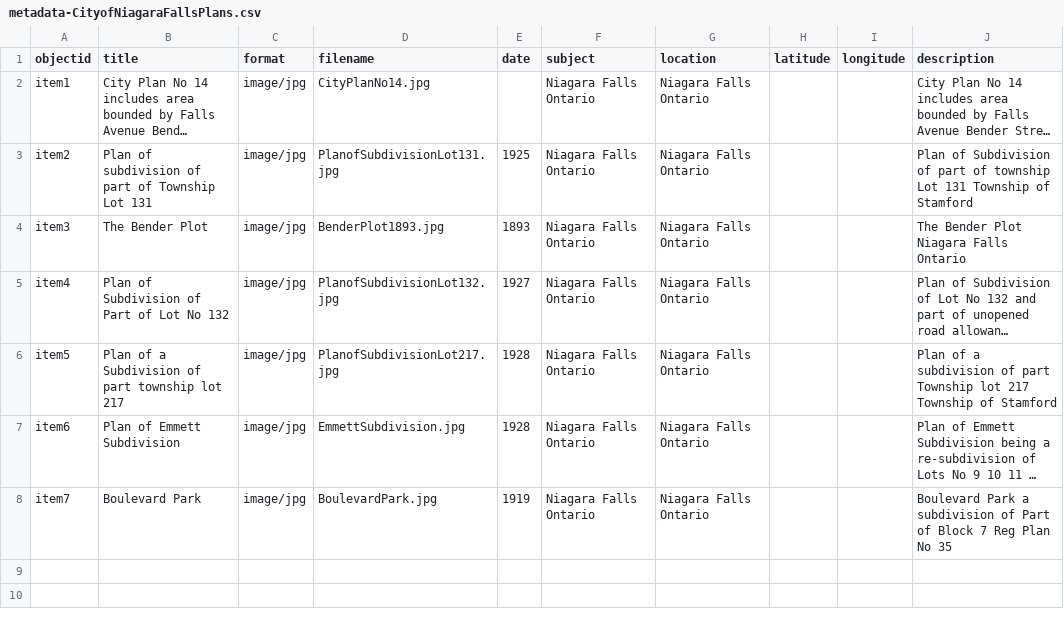
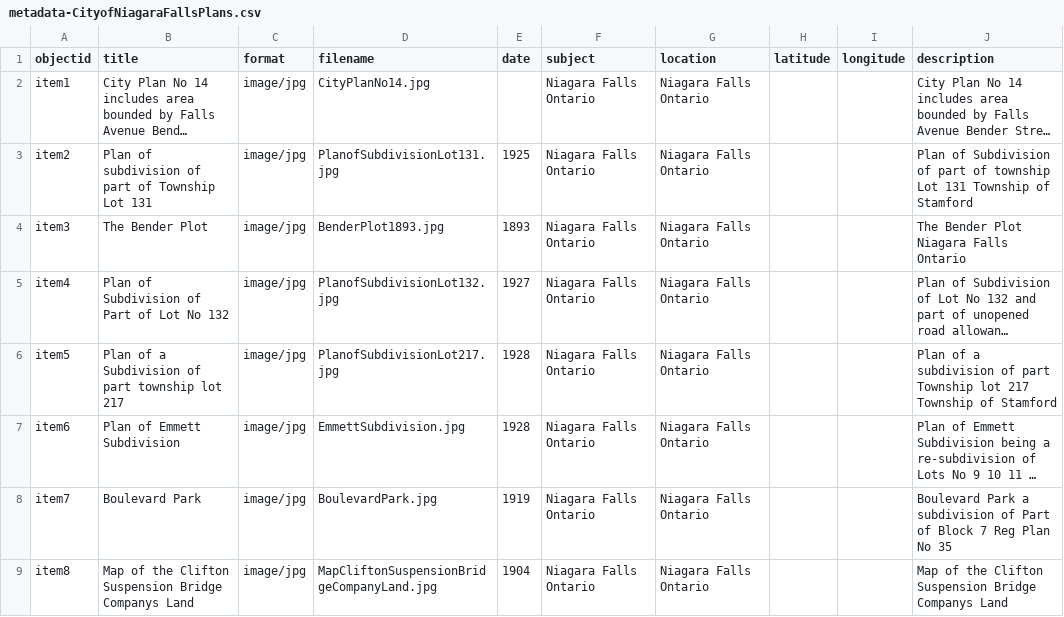
Before and after one commit to chantalcameron/City-of-Niagara-Falls-Plans, a CSV file: _data/metadata-CityofNiagaraFallsPlans.csv, drawn as a sheet; long unchanged cells end in …; the diff names each change by its address in the sheet, - before the commit and + after, or states it on an @@ line.

Commit message:
Update metadata-CityofNiagaraFallsPlans.csv

```diff
--- a/_data/metadata-CityofNiagaraFallsPlans.csv
+++ b/_data/metadata-CityofNiagaraFallsPlans.csv
+row 9: item8 | Map of the Clifton Suspension Bridge Companys Land | image/jpg | MapCliftonSuspensionBridgeCompanyLand.jpg | 1904 | Niagara Falls Ontario | Niagara Falls Ontario |  |  | Map of the Clifton Suspension Bridge Companys Land
```
